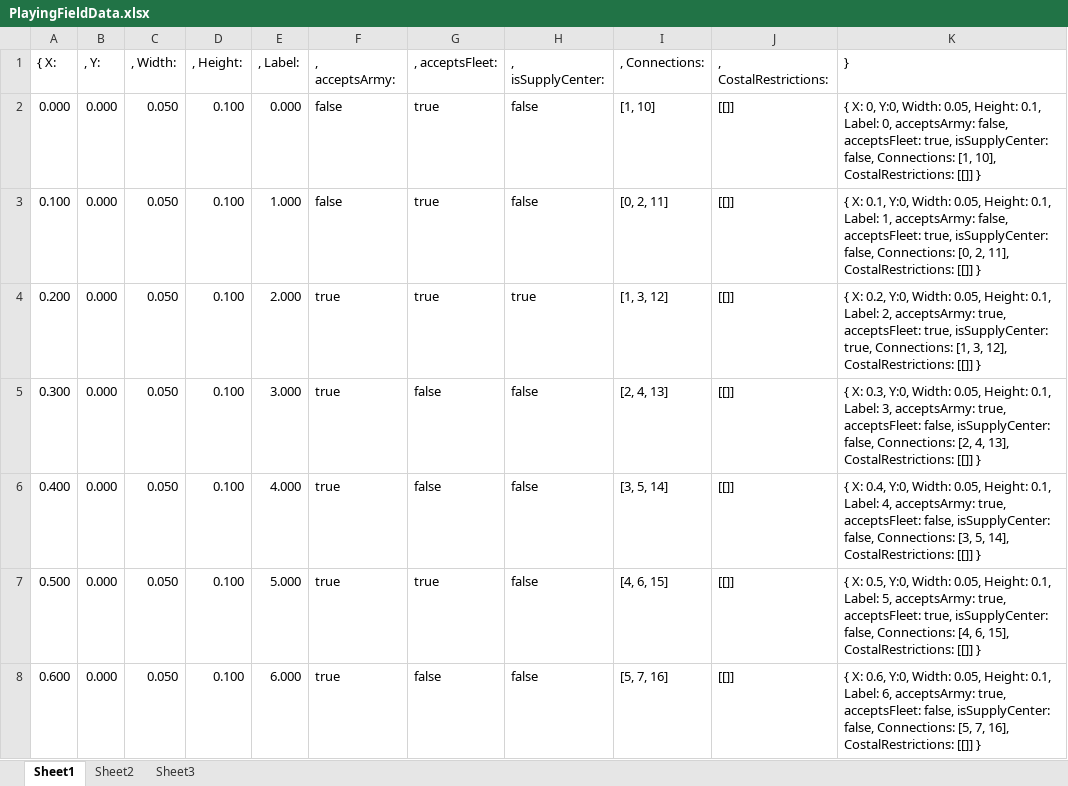
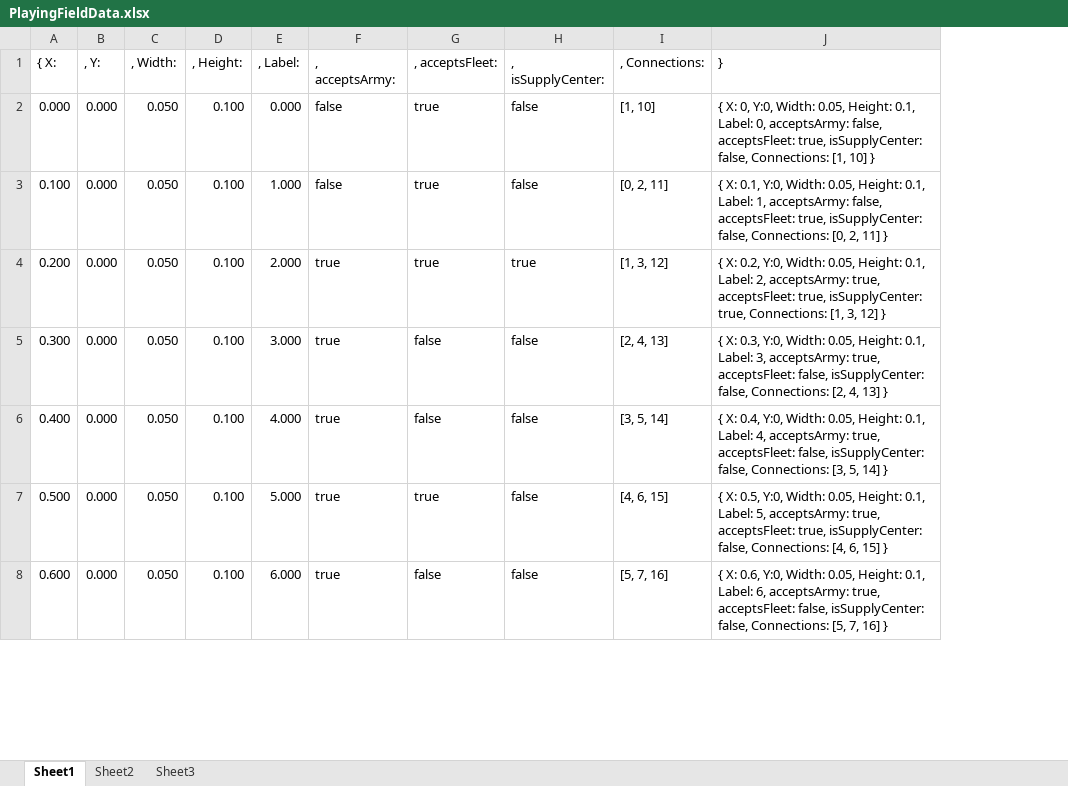
Before and after one commit to kaysoky/Jan-27-28-Google-UW-Hangout-Hack, an Excel workbook: PlayingFieldData.xlsx, sheet Sheet1, drawn as a sheet; only a part is shown; values as stored, in another font and other column widths than the file's, no borders; removed rows and columns are numbered as before the commit, all else as after; the diff covers the shown part only; the diff names each change by its address in the sheet, - before the commit and + after, or states it on an @@ line.

```diff
--- a/PlayingFieldData.xlsx (sheet Sheet1)
+++ b/PlayingFieldData.xlsx (sheet Sheet1)
-column J (, CostalRestrictions:), rows 2-8: all [[]]
-J2 (}): …Connections: [1, 10], CostalRestrictions: [[]] }
+J2 (}): …Connections: [1, 10] }
-J3 (}): …[0, 2, 11], CostalRestrictions: [[]] }
+J3 (}): …[0, 2, 11] }
-J4 (}): …[1, 3, 12], CostalRestrictions: [[]] }
+J4 (}): …[1, 3, 12] }
-J5 (}): …[2, 4, 13], CostalRestrictions: [[]] }
+J5 (}): …[2, 4, 13] }
-J6 (}): …[3, 5, 14], CostalRestrictions: [[]] }
+J6 (}): …[3, 5, 14] }
-J7 (}): …[4, 6, 15], CostalRestrictions: [[]] }
+J7 (}): …[4, 6, 15] }
-J8 (}): …[5, 7, 16], CostalRestrictions: [[]] }
+J8 (}): …[5, 7, 16] }
```
Also changed, not shown: 43 edited cells elsewhere in this sheet, 1 other file.
